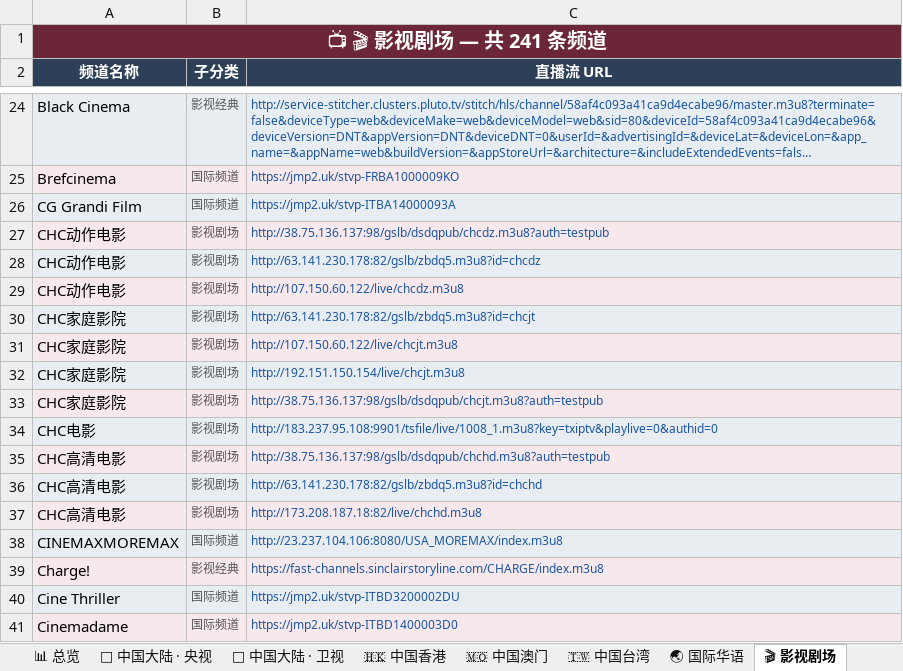
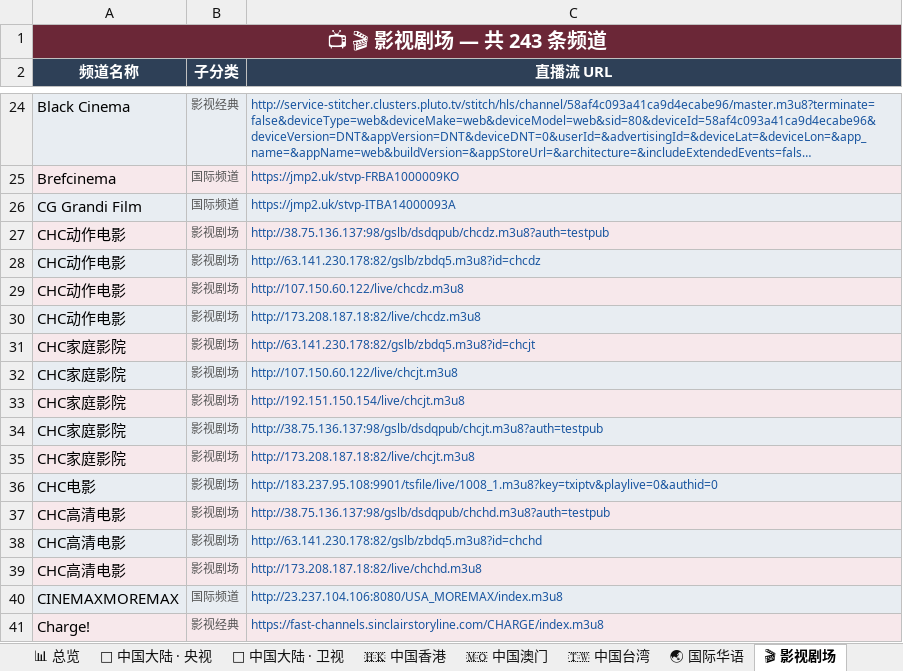
Before and after one commit to amazonjdshop/tv, an Excel workbook: channels_overview.xlsx, sheet 🎬 影视剧场, drawn as a sheet; only a part is shown, gaps mark what is left out; the shorter side is filled out with more unchanged rows; long unchanged cells end in …; values as stored, in another font and other column widths than the file's, no borders; the diff names each change by its address in the sheet, - before the commit and + after, or states it on an @@ line.

```diff
--- a/channels_overview.xlsx (sheet 🎬 影视剧场)
+++ b/channels_overview.xlsx (sheet 🎬 影视剧场)
-A1 (频道名称): 📺 🎬 影视剧场 — 共 241 条频道
+A1 (频道名称): 📺 🎬 影视剧场 — 共 243 条频道
+row 30: CHC动作电影 | 影视剧场 | http://173.208.187.18:82/live/chcdz.m3u8
+row 35: CHC家庭影院 | 影视剧场 | http://173.208.187.18:82/live/chcjt.m3u8
```
Also changed, not shown: sheet 📡 中国大陆 · 卫视, sheet 📊 总览, 6 other files.
